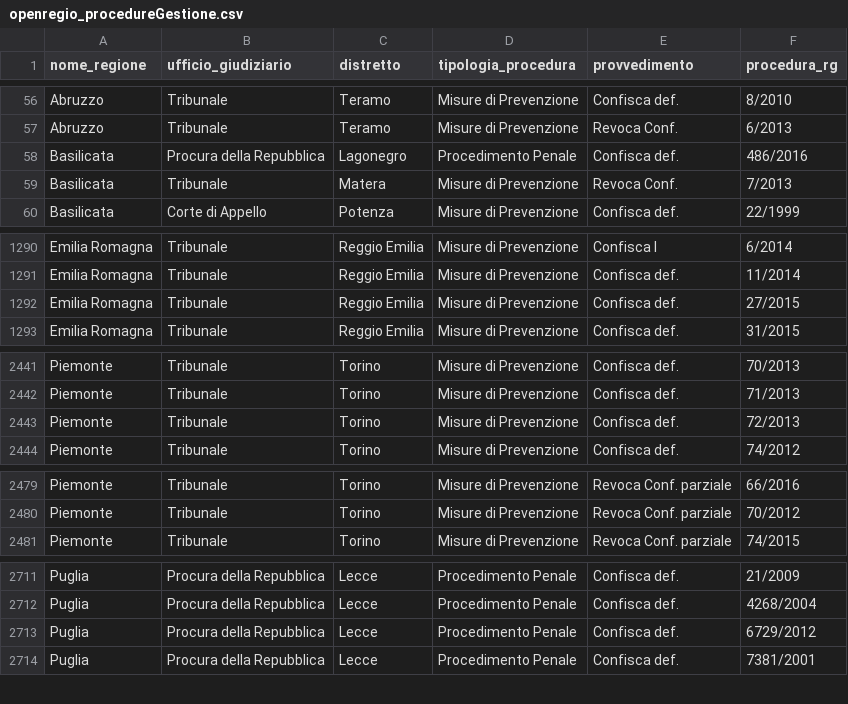
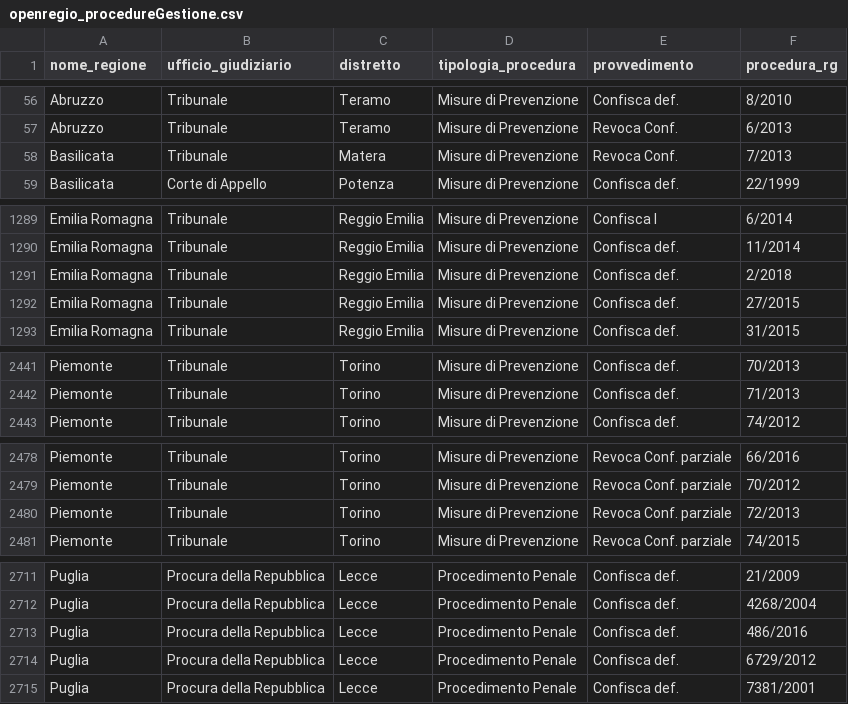
Before and after one commit to aborruso/firstaction, a CSV file: openregio_procedureGestione.csv, drawn as a sheet; only a part is shown, gaps mark what is left out; the diff covers the shown part only.

```diff
--- a/openregio_procedureGestione.csv
+++ b/openregio_procedureGestione.csv
@@ -57,3 +57,2 @@ Abruzzo,Tribunale,Teramo,Misure di Prevenzione,Confisca def.,8/2010
 Abruzzo,Tribunale,Teramo,Misure di Prevenzione,Revoca Conf.,6/2013
-Basilicata,Procura della Repubblica,Lagonegro,Procedimento Penale,Confisca def.,486/2016
 Basilicata,Tribunale,Matera,Misure di Prevenzione,Revoca Conf.,7/2013
@@ -1291,2 +1290,3 @@ Emilia Romagna,Tribunale,Reggio Emilia,Misure di Prevenzione,Confisca I,6/2014
 Emilia Romagna,Tribunale,Reggio Emilia,Misure di Prevenzione,Confisca def.,11/2014
+Emilia Romagna,Tribunale,Reggio Emilia,Misure di Prevenzione,Confisca def.,2/2018
 Emilia Romagna,Tribunale,Reggio Emilia,Misure di Prevenzione,Confisca def.,27/2015
@@ -2442,3 +2442,2 @@ Piemonte,Tribunale,Torino,Misure di Prevenzione,Confisca def.,70/2013
 Piemonte,Tribunale,Torino,Misure di Prevenzione,Confisca def.,71/2013
-Piemonte,Tribunale,Torino,Misure di Prevenzione,Confisca def.,72/2013
 Piemonte,Tribunale,Torino,Misure di Prevenzione,Confisca def.,74/2012
@@ -2480,2 +2479,3 @@ Piemonte,Tribunale,Torino,Misure di Prevenzione,Revoca Conf. parziale,66/2016
 Piemonte,Tribunale,Torino,Misure di Prevenzione,Revoca Conf. parziale,70/2012
+Piemonte,Tribunale,Torino,Misure di Prevenzione,Revoca Conf. parziale,72/2013
 Piemonte,Tribunale,Torino,Misure di Prevenzione,Revoca Conf. parziale,74/2015
@@ -2712,2 +2712,3 @@ Puglia,Procura della Repubblica,Lecce,Procedimento Penale,Confisca def.,21/2009
 Puglia,Procura della Repubblica,Lecce,Procedimento Penale,Confisca def.,4268/2004
+Puglia,Procura della Repubblica,Lecce,Procedimento Penale,Confisca def.,486/2016
 Puglia,Procura della Repubblica,Lecce,Procedimento Penale,Confisca def.,6729/2012
```
Also changed, not shown: 1 added row elsewhere in this file, openregio_aziendeGestione.csv, 3 other files.
